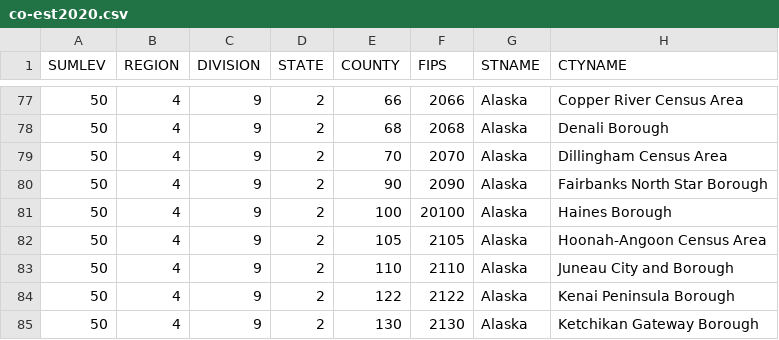
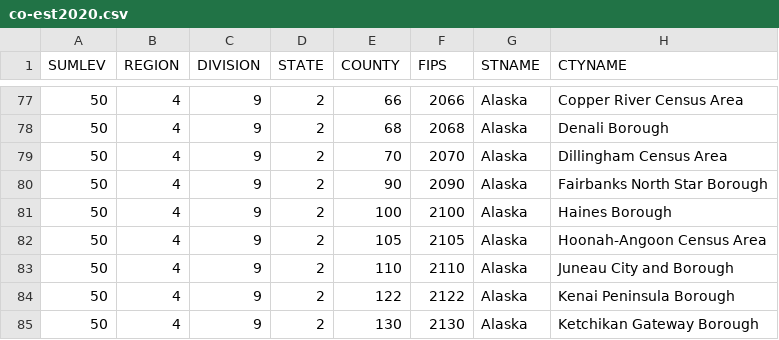
Before and after one commit to Jimmygjr10/Covid19_Mask_Mandate, a CSV file: co-est2020.csv, drawn as a sheet; only a part is shown, gaps mark what is left out; the diff names each change by its address in the sheet, - before the commit and + after, or states it on an @@ line.

Commit message:
Add files via upload

```diff
--- a/co-est2020.csv
+++ b/co-est2020.csv
-F81 (FIPS): 20100
+F81 (FIPS): 2100
```
